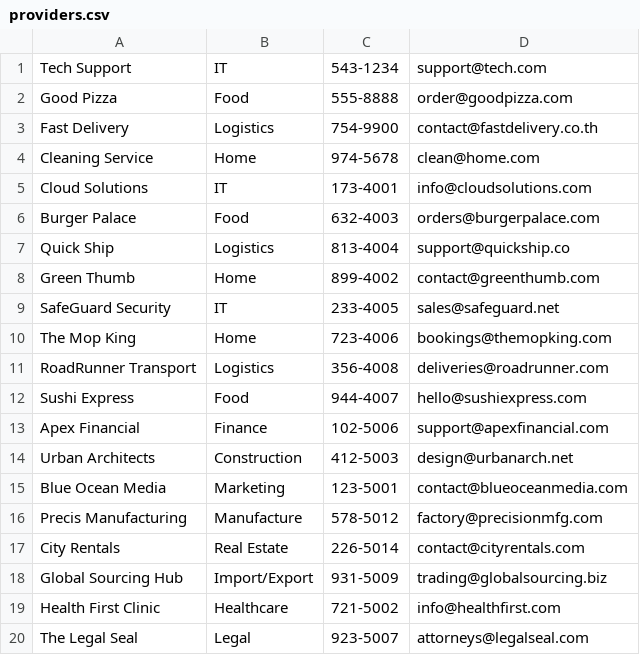
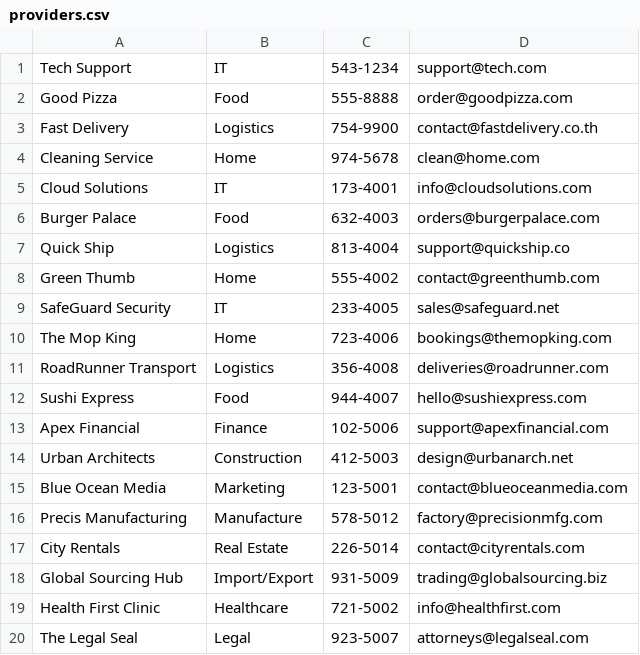
Before and after one commit to NaruchitPrem/provider-contact-management, a CSV file: providers.csv, drawn as a sheet.

```diff
--- a/providers.csv
+++ b/providers.csv
@@ -7,3 +7,3 @@ Burger Palace,Food,632-4003,orders@burgerpalace.com
 Quick Ship,Logistics,813-4004,support@quickship.co
-Green Thumb,Home,899-4002,contact@greenthumb.com
+Green Thumb,Home,555-4002,contact@greenthumb.com
 SafeGuard Security,IT,233-4005,sales@safeguard.net
```
Also changed, not shown: 2 other files.
